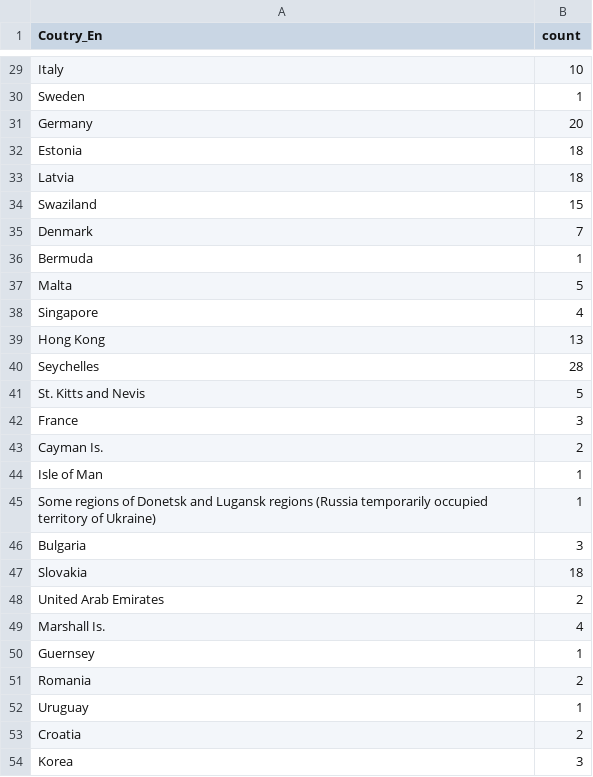
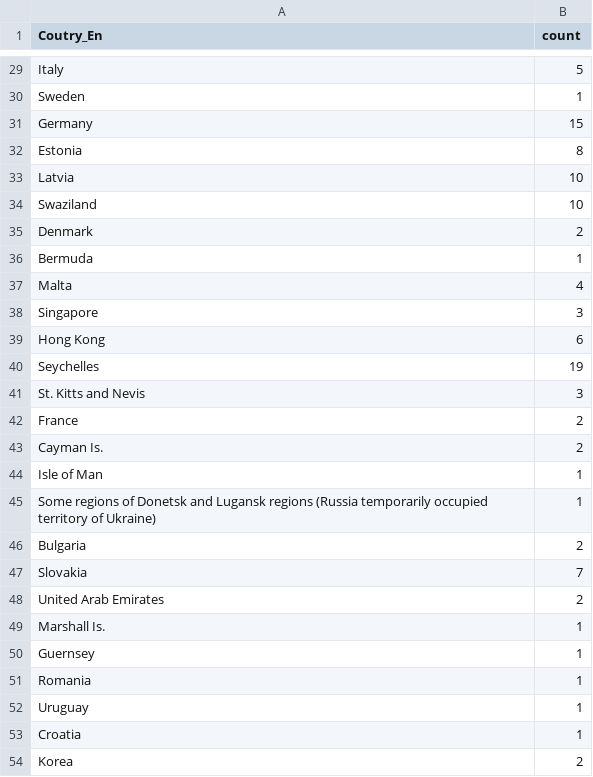
Before and after one commit to madmalewolf/stat-open-, a CSV file: country - country.csv, drawn as a sheet; only a part is shown, gaps mark what is left out; the diff covers the shown part only; the diff names each change by its address in the sheet, - before the commit and + after, or states it on an @@ line.

Commit message:
Update country - country.csv

```diff
--- a/country - country.csv
+++ b/country - country.csv
-B29 (count): 10
+B29 (count): 5
-B31 (count): 20
+B31 (count): 15
-B32 (count): 18
+B32 (count): 8
-B33 (count): 18
+B33 (count): 10
-B34 (count): 15
+B34 (count): 10
-B35 (count): 7
+B35 (count): 2
-B37 (count): 5
+B37 (count): 4
-B38 (count): 4
+B38 (count): 3
-B39 (count): 13
+B39 (count): 6
-B40 (count): 28
+B40 (count): 19
-B41 (count): 5
+B41 (count): 3
-B42 (count): 3
+B42 (count): 2
-B46 (count): 3
+B46 (count): 2
-B47 (count): 18
+B47 (count): 7
-B49 (count): 4
+B49 (count): 1
-B51 (count): 2
+B51 (count): 1
-B53 (count): 2
+B53 (count): 1
-B54 (count): 3
+B54 (count): 2
```
Also changed, not shown: 23 edited cells elsewhere in this file.
